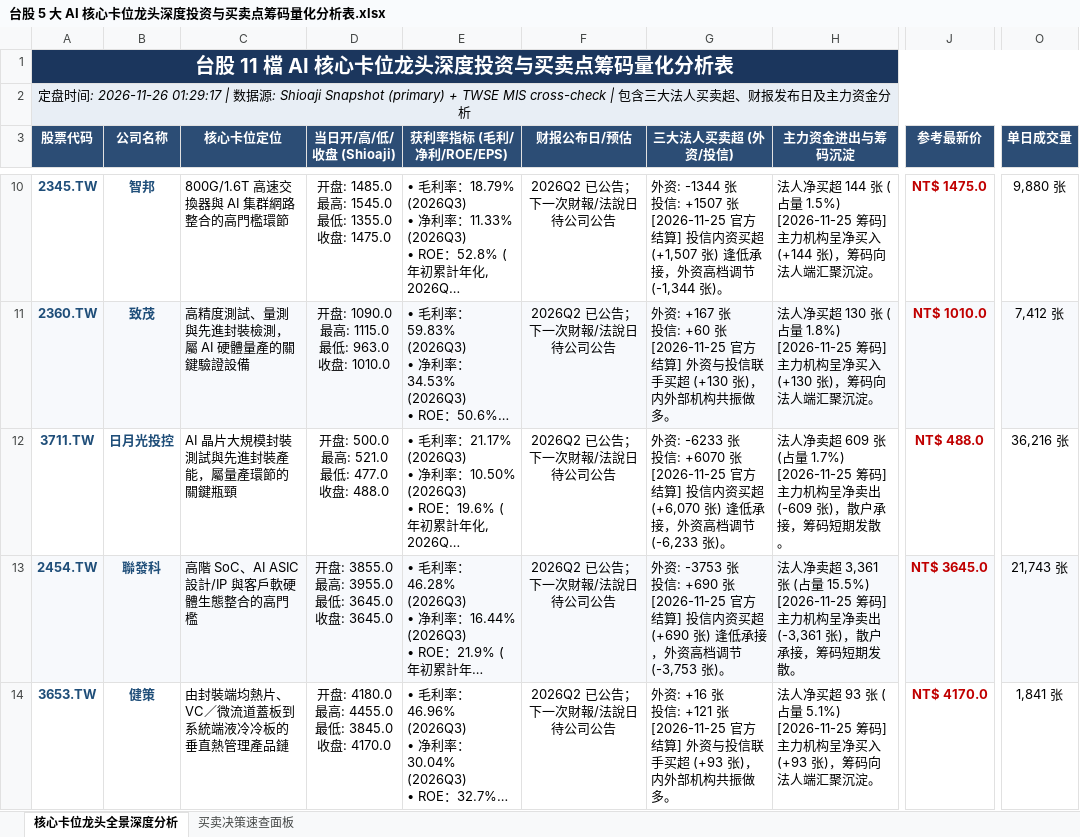
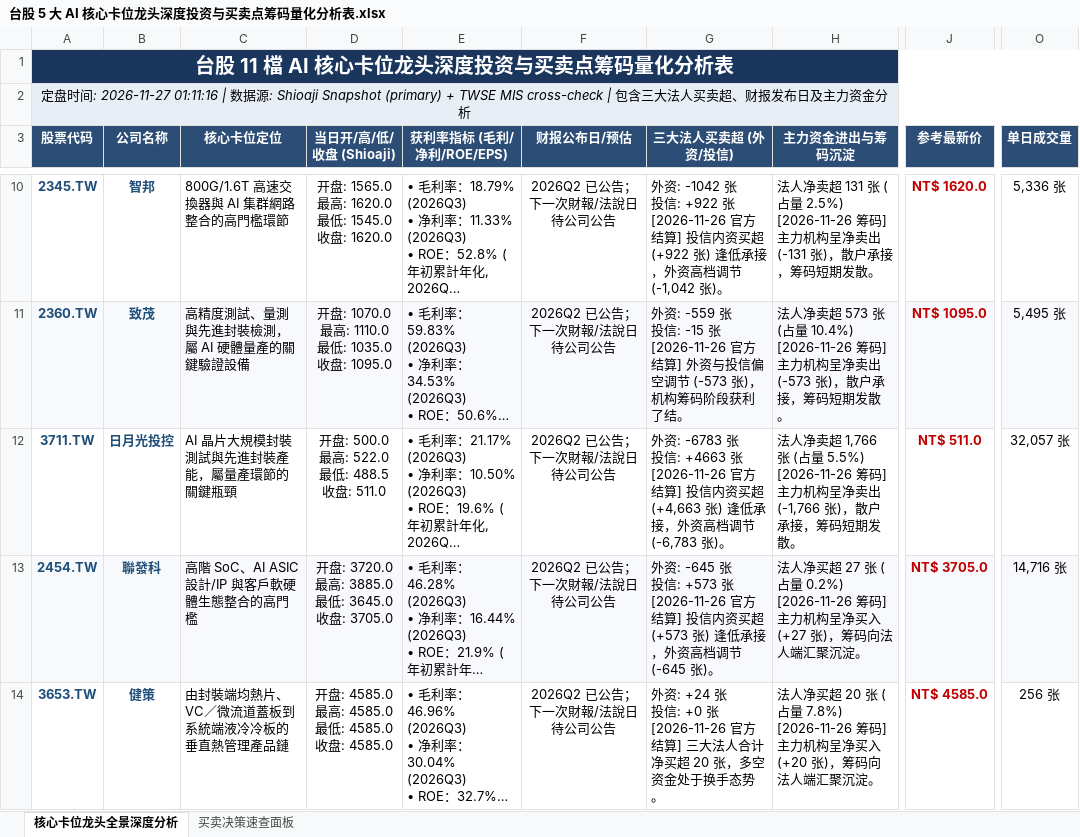
Before and after one commit to TonyTCFu/taiwan-stock-analysis, an Excel workbook: 台股 5 大 AI 核心卡位龙头深度投资与买卖点筹码量化分析表.xlsx, sheet 核心卡位龙头全景深度分析, drawn as a sheet; only a part is shown, gaps mark what is left out; long unchanged cells end in …; values as stored, in another font and other column widths than the file's, no borders; ↵ is a line break in a cell; the diff covers the shown part only; the diff names each change by its address in the sheet, - before the commit and + after, or states it on an @@ line.

```diff
--- a/台股 5 大 AI 核心卡位龙头深度投资与买卖点筹码量化分析表.xlsx (sheet 核心卡位龙头全景深度分析)
+++ b/台股 5 大 AI 核心卡位龙头深度投资与买卖点筹码量化分析表.xlsx (sheet 核心卡位龙头全景深度分析)
-A2 (股票代码): …间: 2026-11-26 01:29:17 | 数…
+A2 (股票代码): …间: 2026-11-27 01:11:16 | 数…
-D10 (当日开/高/低/收盘 (Shioaji)): 开盘: 1485.0 ↵ 最高: 1545.0 ↵ 最低: 1355.0 ↵ 收盘: 1475.0
+D10 (当日开/高/低/收盘 (Shioaji)): 开盘: 1565.0 ↵ 最高: 1620.0 ↵ 最低: 1545.0 ↵ 收盘: 1620.0
-G10 (三大法人买卖超 (外资/投信)): 外资: -1344 张 ↵ 投信: +1507 张 ↵ [2026-11-25 官方结算] 投信内资买超 (+1,507 张) 逢低承接，外资高档调节 (-1,344 张)。
+G10 (三大法人买卖超 (外资/投信)): 外资: -1042 张 ↵ 投信: +922 张 ↵ [2026-11-26 官方结算] 投信内资买超 (+922 张) 逢低承接，外资高档调节 (-1,042 张)。
-H10 (主力资金进出与筹码沉淀): 法人净买超 144 张 (占量 1.5%) ↵ [2026-11-25 筹码] 主力机构呈净买入 (+144 张)，筹码向法人端汇聚沉淀。
+H10 (主力资金进出与筹码沉淀): 法人净卖超 131 张 (占量 2.5%) ↵ [2026-11-26 筹码] 主力机构呈净卖出 (-131 张)，散户承接，筹码短期发散。
-J10 (参考最新价): NT$ 1475.0
+J10 (参考最新价): NT$ 1620.0
-O10 (单日成交量): 9,880 张
+O10 (单日成交量): 5,336 张
-D11 (当日开/高/低/收盘 (Shioaji)): 开盘: 1090.0 ↵ 最高: 1115.0 ↵ 最低: 963.0 ↵ 收盘: 1010.0
+D11 (当日开/高/低/收盘 (Shioaji)): 开盘: 1070.0 ↵ 最高: 1110.0 ↵ 最低: 1035.0 ↵ 收盘: 1095.0
-G11 (三大法人买卖超 (外资/投信)): 外资: +167 张 ↵ 投信: +60 张 ↵ [2026-11-25 官方结算] 外资与投信联手买超 (+130 张)，内外部机构共振做多。
+G11 (三大法人买卖超 (外资/投信)): 外资: -559 张 ↵ 投信: -15 张 ↵ [2026-11-26 官方结算] 外资与投信偏空调节 (-573 张)，机构筹码阶段获利了结。
-H11 (主力资金进出与筹码沉淀): 法人净买超 130 张 (占量 1.8%) ↵ [2026-11-25 筹码] 主力机构呈净买入 (+130 张)，筹码向法人端汇聚沉淀。
+H11 (主力资金进出与筹码沉淀): 法人净卖超 573 张 (占量 10.4%) ↵ [2026-11-26 筹码] 主力机构呈净卖出 (-573 张)，散户承接，筹码短期发散。
-J11 (参考最新价): NT$ 1010.0
+J11 (参考最新价): NT$ 1095.0
-O11 (单日成交量): 7,412 张
+O11 (单日成交量): 5,495 张
-D12 (当日开/高/低/收盘 (Shioaji)): 开盘: 500.0 ↵ 最高: 521.0 ↵ 最低: 477.0 ↵ 收盘: 488.0
+D12 (当日开/高/低/收盘 (Shioaji)): 开盘: 500.0 ↵ 最高: 522.0 ↵ 最低: 488.5 ↵ 收盘: 511.0
-G12 (三大法人买卖超 (外资/投信)): 外资: -6233 张 ↵ 投信: +6070 张 ↵ [2026-11-25 官方结算] 投信内资买超 (+6,070 张) 逢低承接，外资高档调节 (-6,233 张)。
+G12 (三大法人买卖超 (外资/投信)): 外资: -6783 张 ↵ 投信: +4663 张 ↵ [2026-11-26 官方结算] 投信内资买超 (+4,663 张) 逢低承接，外资高档调节 (-6,783 张)。
-H12 (主力资金进出与筹码沉淀): …净卖超 609 张 (占量 1.7%) ↵ [2026-11-25 筹码] 主力机构呈净卖出 (-609 张)，散…
+H12 (主力资金进出与筹码沉淀): …净卖超 1,766 张 (占量 5.5%) ↵ [2026-11-26 筹码] 主力机构呈净卖出 (-1,766 张)，散…
-J12 (参考最新价): NT$ 488.0
+J12 (参考最新价): NT$ 511.0
-O12 (单日成交量): 36,216 张
+O12 (单日成交量): 32,057 张
-D13 (当日开/高/低/收盘 (Shioaji)): 开盘: 3855.0 ↵ 最高: 3955.0 ↵ 最低: 3645.0 ↵ 收盘: 3645.0
+D13 (当日开/高/低/收盘 (Shioaji)): 开盘: 3720.0 ↵ 最高: 3885.0 ↵ 最低: 3645.0 ↵ 收盘: 3705.0
-G13 (三大法人买卖超 (外资/投信)): 外资: -3753 张 ↵ 投信: +690 张 ↵ [2026-11-25 官方结算] 投信内资买超 (+690 张) 逢低承接，外资高档调节 (-3,753 张)。
+G13 (三大法人买卖超 (外资/投信)): 外资: -645 张 ↵ 投信: +573 张 ↵ [2026-11-26 官方结算] 投信内资买超 (+573 张) 逢低承接，外资高档调节 (-645 张)。
-H13 (主力资金进出与筹码沉淀): 法人净卖超 3,361 张 (占量 15.5%) ↵ [2026-11-25 筹码] 主力机构呈净卖出 (-3,361 张)，散户承接，筹码短期发散。
+H13 (主力资金进出与筹码沉淀): 法人净买超 27 张 (占量 0.2%) ↵ [2026-11-26 筹码] 主力机构呈净买入 (+27 张)，筹码向法人端汇聚沉淀。
-J13 (参考最新价): NT$ 3645.0
+J13 (参考最新价): NT$ 3705.0
-O13 (单日成交量): 21,743 张
+O13 (单日成交量): 14,716 张
-D14 (当日开/高/低/收盘 (Shioaji)): 开盘: 4180.0 ↵ 最高: 4455.0 ↵ 最低: 3845.0 ↵ 收盘: 4170.0
+D14 (当日开/高/低/收盘 (Shioaji)): 开盘: 4585.0 ↵ 最高: 4585.0 ↵ 最低: 4585.0 ↵ 收盘: 4585.0
-G14 (三大法人买卖超 (外资/投信)): 外资: +16 张 ↵ 投信: +121 张 ↵ [2026-11-25 官方结算] 外资与投信联手买超 (+93 张)，内外部机构共振做多。
+G14 (三大法人买卖超 (外资/投信)): 外资: +24 张 ↵ 投信: +0 张 ↵ [2026-11-26 官方结算] 三大法人合计净买超 20 张，多空资金处于换手态势。
-H14 (主力资金进出与筹码沉淀): …净买超 93 张 (占量 5.1%) ↵ [2026-11-25 筹码] 主力机构呈净买入 (+93 张)，筹…
+H14 (主力资金进出与筹码沉淀): …净买超 20 张 (占量 7.8%) ↵ [2026-11-26 筹码] 主力机构呈净买入 (+20 张)，筹…
-J14 (参考最新价): NT$ 4170.0
+J14 (参考最新价): NT$ 4585.0
-O14 (单日成交量): 1,841 张
+O14 (单日成交量): 256 张
```
Also changed, not shown: 30 edited cells elsewhere in this sheet, sheet 买卖决策速查面板, 1 other file.
